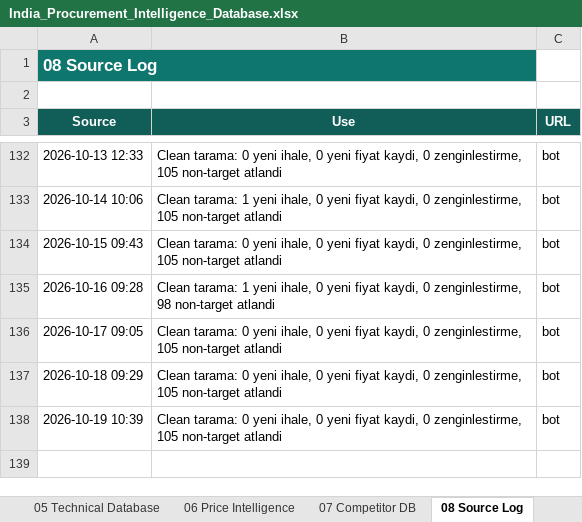
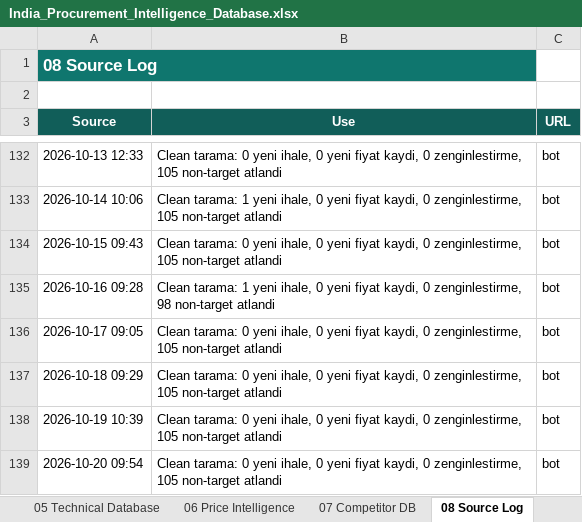
Before and after one commit to kaantellioglu/india-tender-bot, an Excel workbook: data/India_Procurement_Intelligence_Database.xlsx, sheet 08 Source Log, drawn as a sheet; only a part is shown, gaps mark what is left out; values as stored, in another font and other column widths than the file's, no borders; table styles not drawn; the diff names each change by its address in the sheet, - before the commit and + after, or states it on an @@ line.

```diff
--- a/data/India_Procurement_Intelligence_Database.xlsx (sheet 08 Source Log)
+++ b/data/India_Procurement_Intelligence_Database.xlsx (sheet 08 Source Log)
+row 139: 2026-10-20 09:54 | Clean tarama: 0 yeni ihale, 0 yeni fiyat kaydi, 0 zenginlestirme, 105 non-target atlandi | bot
```
Also changed, not shown: 3 other files.
